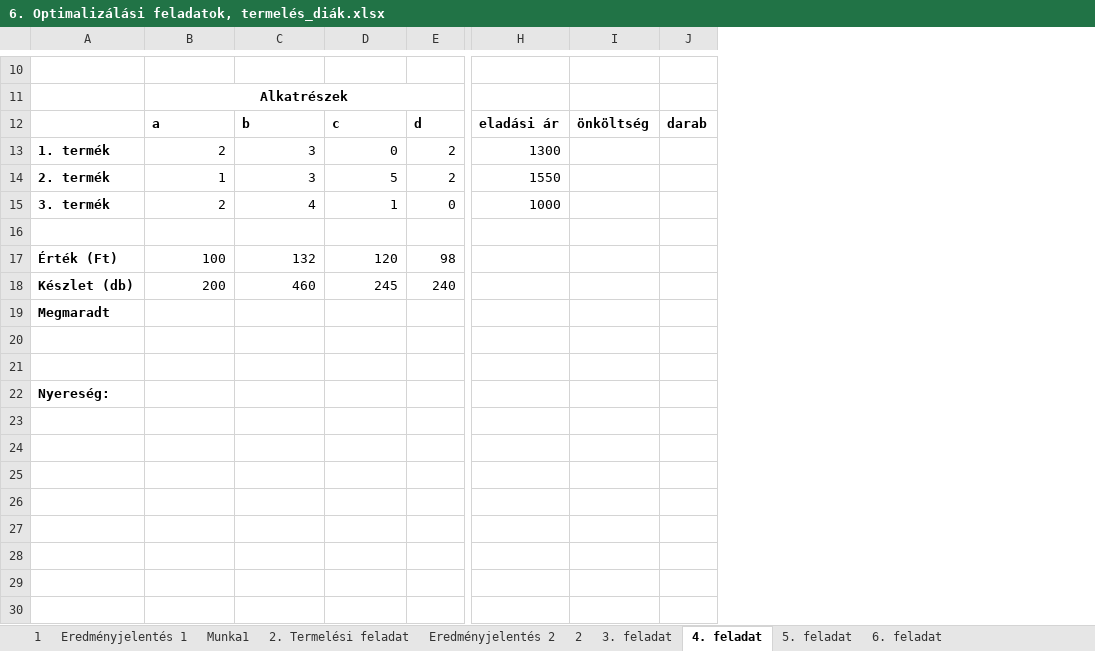
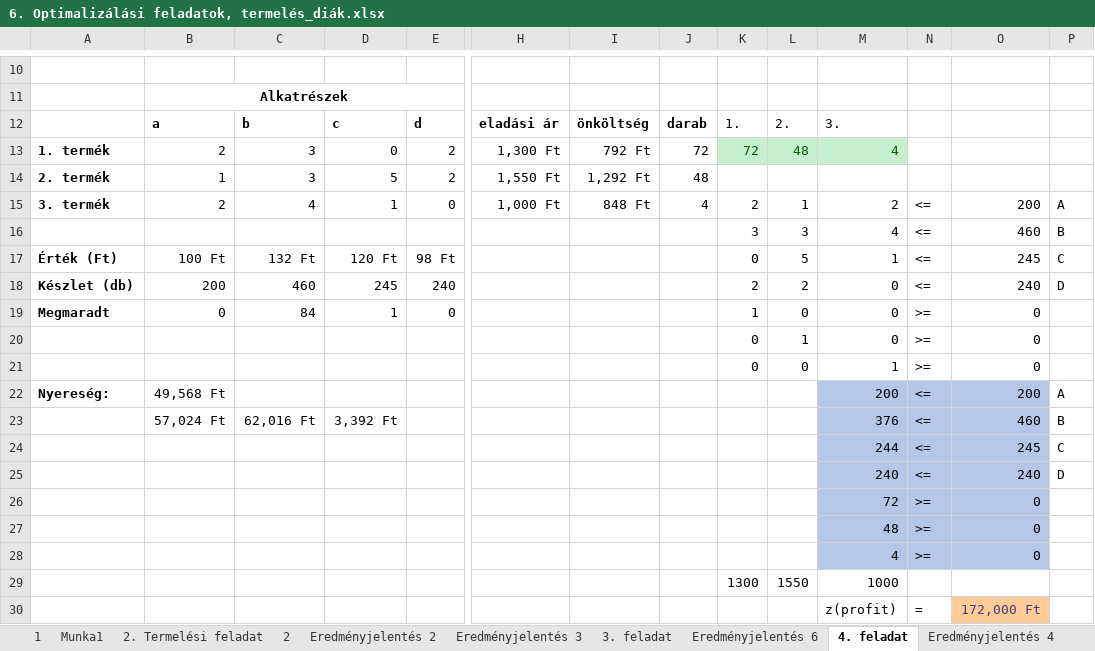
Before and after one commit to yeymeap/ujs, an Excel workbook: tap/gyakorlatok/6. Optimalizálási feladatok, termelés_diák.xlsx, sheet 4. feladat, drawn as a sheet; only a part is shown, gaps mark what is left out; values as stored, in another font and other column widths than the file's, no borders; charts and pictures not drawn; removed rows and columns are numbered as before the commit, all else as after; rows hold the shown columns only; the diff names each change by its address in the sheet, - before the commit and + after, or states it on an @@ line.

```diff
--- a/tap/gyakorlatok/6. Optimalizálási feladatok, termelés_diák.xlsx (sheet 4. feladat)
+++ b/tap/gyakorlatok/6. Optimalizálási feladatok, termelés_diák.xlsx (sheet 4. feladat)
+sheet tab: Eredményjelentés 3
+sheet tab: Eredményjelentés 6
+sheet tab: Eredményjelentés 4
@@ sheet tab order changed: 1 | Munka1 | 2. Termelési feladat | 2 | Eredményjelentés 2 | Eredményjelentés 3 | 3. feladat | Eredményjelentés 6 | 4. feladat | Eredményjelentés 4 @@
+column K, rows 12-18: 1. | 72 |  | 2 | 3 | 0 | 2; rows 20-21: 0 | 0
+column L, rows 12-18: 2. | 48 |  | 1 | 3 | 5 | 2; rows 20-21: 1 | 0
+column M, rows 12-18: 3. | 4 |  | 2 | 4 | 1 | 0; rows 20-22: 0 | 1 | 200
+column N, rows 15-18: all <=; rows 20-22: >= | >= | <=
+column O, rows 15-18: 200 | 460 | 245 | 240; rows 20-22: 0 | 0 | 200
+column P, rows 15-18: A | B | C | D; row 22: A
-H13: 1300
+H13: 1,300 Ft
-I13: (empty)
+I13: 792 Ft
-J13: (empty)
+J13: 72
-H14: 1550
+H14: 1,550 Ft
-I14: (empty)
+I14: 1,292 Ft
-J14: (empty)
+J14: 48
-H15: 1000
+H15: 1,000 Ft
-I15: (empty)
+I15: 848 Ft
-J15: (empty)
+J15: 4
-row 16: (empty)
+row 16:  |  |  |  |  |  |  |  | 3 | 3 | 4 | <= | 460 | B
-B17: 100
+B17: 100 Ft
-C17: 132
+C17: 132 Ft
-D17: 120
+D17: 120 Ft
-E17: 98
+E17: 98 Ft
-row 19: Megmaradt
+row 19: Megmaradt | 0 | 84 | 1 | 0 |  |  |  | 1 | 0 | 0 | >= | 0
-row 20: (empty)
+row 20:  |  |  |  |  |  |  |  | 0 | 1 | 0 | >= | 0
-row 21: (empty)
+row 21:  |  |  |  |  |  |  |  | 0 | 0 | 1 | >= | 0
-B22: (empty)
+B22: 49,568 Ft
+row 23:  | 57,024 Ft | 62,016 Ft | 3,392 Ft |  |  |  |  |  |  | 376 | <= | 460 | B
+row 24:  |  |  |  |  |  |  |  |  |  | 244 | <= | 245 | C
+row 25:  |  |  |  |  |  |  |  |  |  | 240 | <= | 240 | D
+row 26:  |  |  |  |  |  |  |  |  |  | 72 | >= | 0
+row 27:  |  |  |  |  |  |  |  |  |  | 48 | >= | 0
+row 28:  |  |  |  |  |  |  |  |  |  | 4 | >= | 0
+row 29:  |  |  |  |  |  |  |  | 1300 | 1550 | 1000
+row 30:  |  |  |  |  |  |  |  |  |  | z(profit) | = | 172,000 Ft
```
Also changed, not shown: sheet 6. feladat, sheet 5. feladat, sheet 3. feladat, other sheet tabs, formulas that keep their value, 2 other files.
